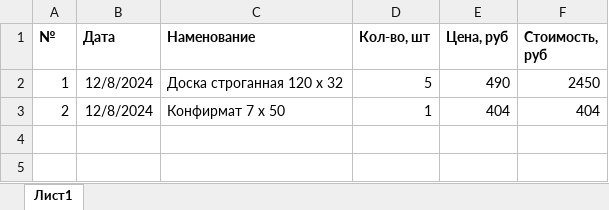
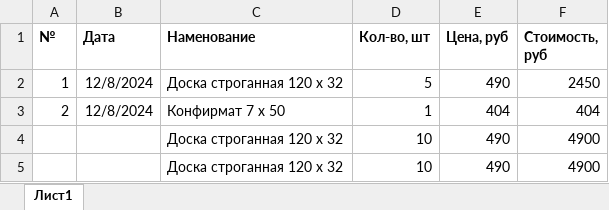
Before and after one commit to oid85/Wood, an Excel workbook: Кухня/Закупки.xlsx, sheet Лист1, drawn as a sheet; values as stored, in another font and other column widths than the file's, no borders; the diff names each change by its address in the sheet, - before the commit and + after, or states it on an @@ line.

```diff
--- a/Кухня/Закупки.xlsx (sheet Лист1)
+++ b/Кухня/Закупки.xlsx (sheet Лист1)
+row 4:  |  | Доска строганная 120 х 32 | 10 | 490 | 4900
+row 5:  |  | Доска строганная 120 х 32 | 10 | 490 | 4900
```
Also changed, not shown: Кухня/Детали.xlsx.
